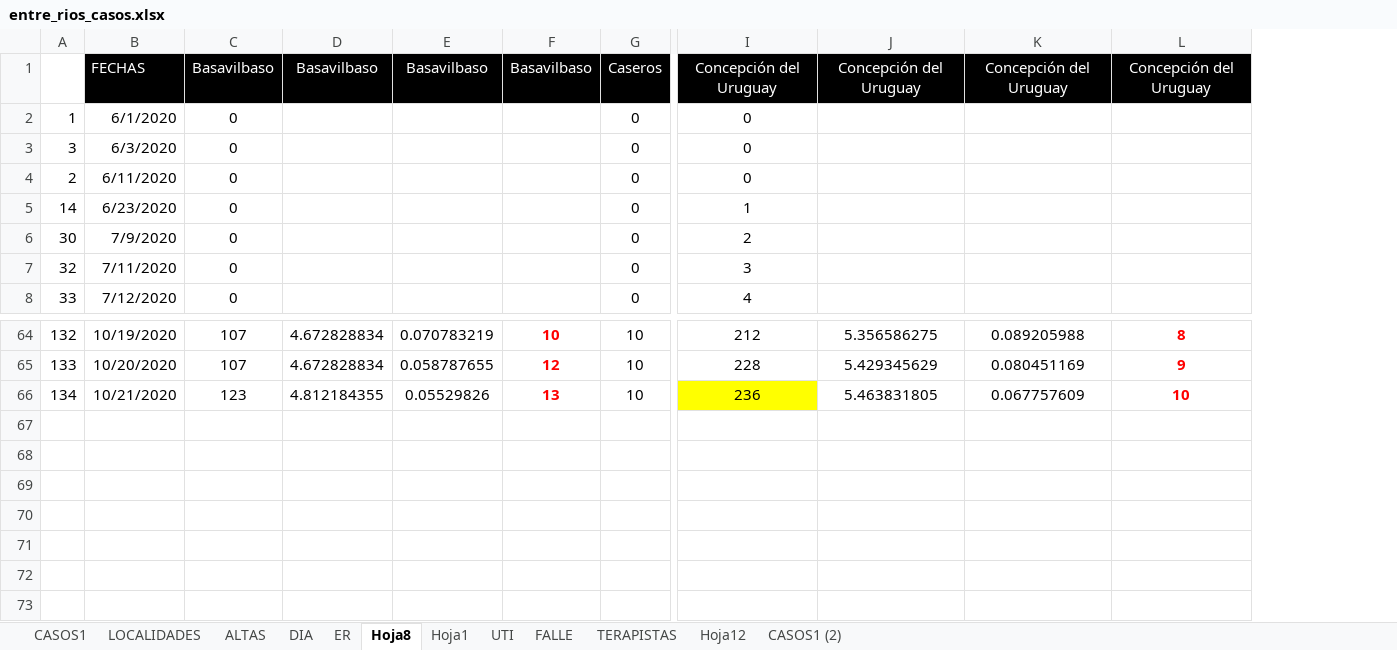
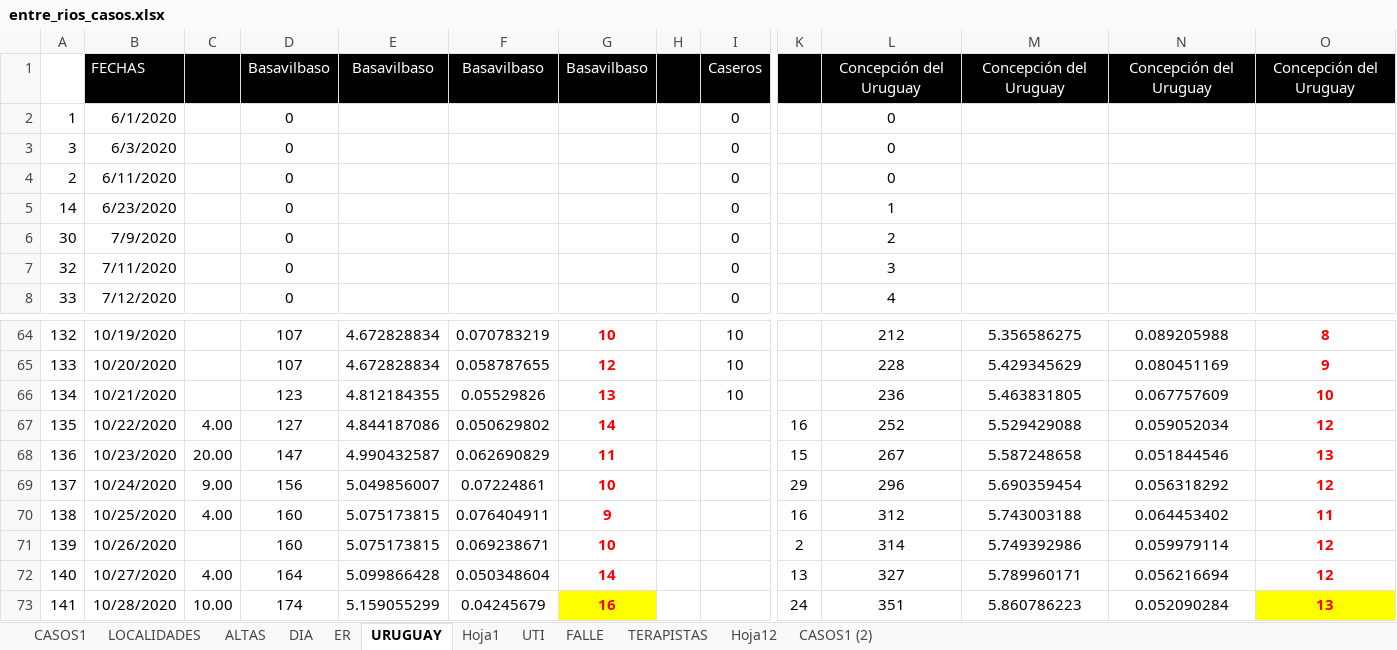
Before and after one commit to GIBD/covid, an Excel workbook: data/entre_rios_casos.xlsx, sheet URUGUAY, drawn as a sheet; only a part is shown, gaps mark what is left out; values as stored, in another font and other column widths than the file's, no borders; addresses are those after the commit; rows hold the shown columns only; the diff names each change by its address in the sheet, - before the commit and + after, or states it on an @@ line.

```diff
--- a/data/entre_rios_casos.xlsx (sheet URUGUAY)
+++ b/data/entre_rios_casos.xlsx (sheet URUGUAY)
-sheet tab: Hoja8
+sheet tab: URUGUAY
+column C, empty
+column H, empty
+column K, empty
-L66 fill: #FFFF00
+L66 fill: none
+row 67: 135 | 10/22/2020 | 4.00 | 127 | 4.844187086 | 0.050629802 | 14 |  |  | 16 | 252 | 5.529429088 | 0.059052034 | 12
+row 68: 136 | 10/23/2020 | 20.00 | 147 | 4.990432587 | 0.062690829 | 11 |  |  | 15 | 267 | 5.587248658 | 0.051844546 | 13
+row 69: 137 | 10/24/2020 | 9.00 | 156 | 5.049856007 | 0.07224861 | 10 |  |  | 29 | 296 | 5.690359454 | 0.056318292 | 12
+row 70: 138 | 10/25/2020 | 4.00 | 160 | 5.075173815 | 0.076404911 | 9 |  |  | 16 | 312 | 5.743003188 | 0.064453402 | 11
+row 71: 139 | 10/26/2020 |  | 160 | 5.075173815 | 0.069238671 | 10 |  |  | 2 | 314 | 5.749392986 | 0.059979114 | 12
+row 72: 140 | 10/27/2020 | 4.00 | 164 | 5.099866428 | 0.050348604 | 14 |  |  | 13 | 327 | 5.789960171 | 0.056216694 | 12
+row 73: 141 | 10/28/2020 | 10.00 | 174 | 5.159055299 | 0.04245679 | 16 |  |  | 24 | 351 | 5.860786223 | 0.052090284 | 13
```
Also changed, not shown: sheet CASOS1, sheet DIA, sheet ER, sheet LOCALIDADES, sheet ALTAS, formulas that keep their value, charts or pictures, data/argentina.xlsx, 3 other files.
